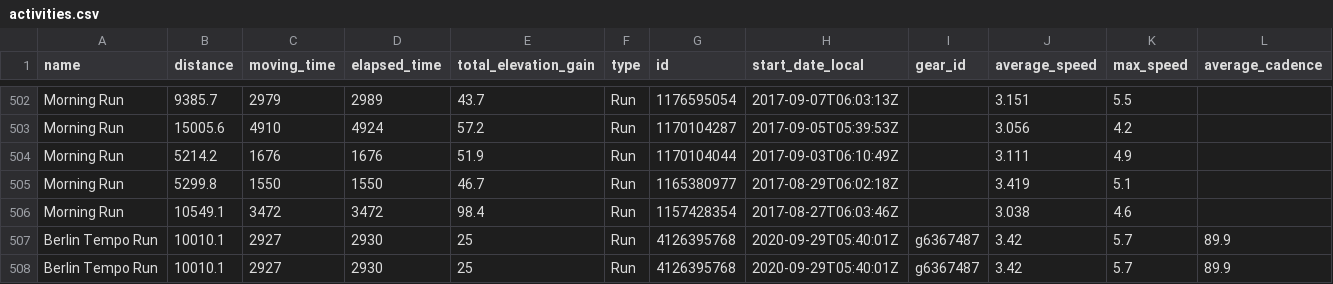
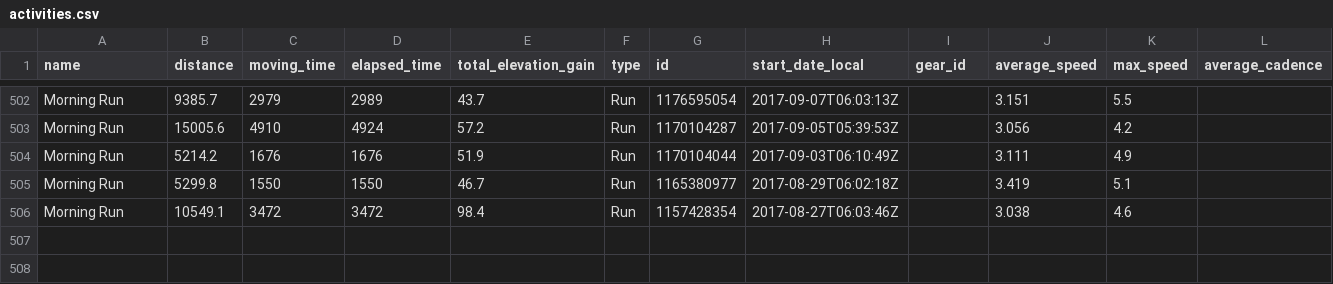
Before and after one commit to nicolaszimmer/strava, a CSV file: 24474891/activities.csv, drawn as a sheet; only a part is shown, gaps mark what is left out; rows hold the shown columns only; the diff names each change by its address in the sheet, - before the commit and + after, or states it on an @@ line.

Commit message:
GitRows Strava Connector (https://gitrows.com)

```diff
--- a/24474891/activities.csv
+++ b/24474891/activities.csv
-row 507: Berlin Tempo Run | 10010.1 | 2927 | 2930 | 25 | Run | 4126395768 | 2020-09-29T05:40:01Z | g6367487 | 3.42 | 5.7 | 89.9
-row 508: Berlin Tempo Run | 10010.1 | 2927 | 2930 | 25 | Run | 4126395768 | 2020-09-29T05:40:01Z | g6367487 | 3.42 | 5.7 | 89.9
```
